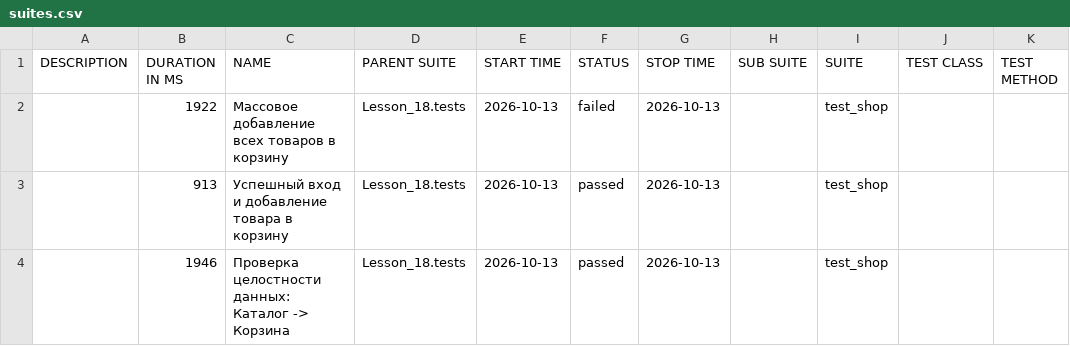
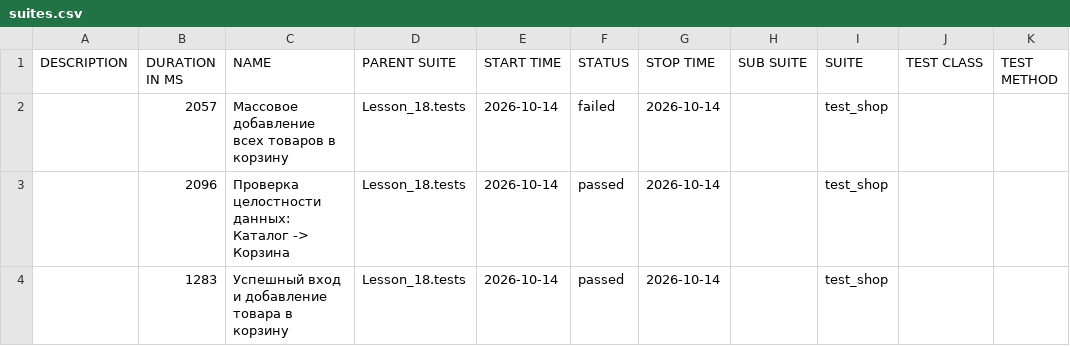
Before and after one commit to Ar4ipraha/automation, a CSV file: data/suites.csv, drawn as a sheet.

```diff
--- a/data/suites.csv
+++ b/data/suites.csv
@@ -1,4 +1,4 @@
 "DESCRIPTION","DURATION IN MS","NAME","PARENT SUITE","START TIME","STATUS","STOP TIME","SUB SUITE","SUITE","TEST CLASS","TEST METHOD"
-"","1922","Массовое добавление всех товаров в корзину","Lesson_18.tests","2026-10-13","failed","2026-10-13","","test_shop","",""
-"","913","Успешный вход и добавление товара в корзину","Lesson_18.tests","2026-10-13","passed","2026-10-13","","test_shop","",""
-"","1946","Проверка целостности данных: Каталог -> Корзина","Lesson_18.tests","2026-10-13","passed","2026-10-13","","test_shop","",""
+"","2057","Массовое добавление всех товаров в корзину","Lesson_18.tests","2026-10-14","failed","2026-10-14","","test_shop","",""
+"","2096","Проверка целостности данных: Каталог -> Корзина","Lesson_18.tests","2026-10-14","passed","2026-10-14","","test_shop","",""
+"","1283","Успешный вход и добавление товара в корзину","Lesson_18.tests","2026-10-14","passed","2026-10-14","","test_shop","",""
```
Also changed, not shown: 52 other files.
